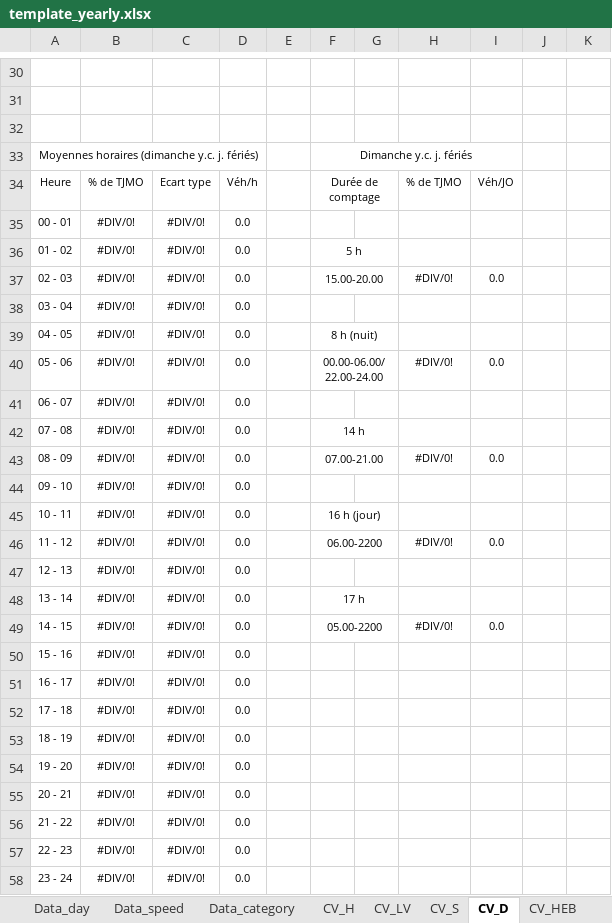
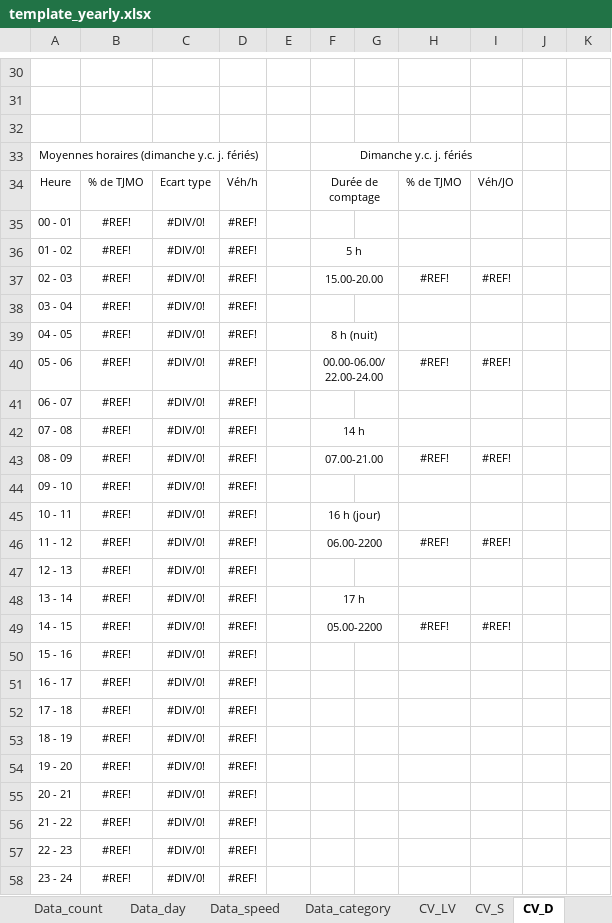
Before and after one commit to opengisch/OpenComptage, an Excel workbook: comptages/report/template_yearly.xlsx, sheet CV_D, drawn as a sheet; only a part is shown, gaps mark what is left out; values as stored, in another font and other column widths than the file's, no borders; charts and pictures and conditional formats not drawn; the diff covers the shown part only; the diff names each change by its address in the sheet, - before the commit and + after, or states it on an @@ line.

```diff
--- a/comptages/report/template_yearly.xlsx (sheet CV_D)
+++ b/comptages/report/template_yearly.xlsx (sheet CV_D)
-sheet tab: CV_H
-B35:B58: #DIV/0!
+B35:B58: #REF!
-D35:D58: 0.0
+D35:D58: #REF!
-H37: #DIV/0!
+H37: #REF!
-I37: 0.0
+I37: #REF!
-H40: #DIV/0!
+H40: #REF!
-I40: 0.0
+I40: #REF!
-H43: #DIV/0!
+H43: #REF!
-I43: 0.0
+I43: #REF!
-H46: #DIV/0!
+H46: #REF!
-I46: 0.0
+I46: #REF!
-H49: #DIV/0!
+H49: #REF!
-I49: 0.0
+I49: #REF!
```
Also changed, not shown: 3 added rows and 3 removed rows elsewhere in this sheet, sheet CV_LV, sheet CV_S, sheet SWISS7_H, sheet SWISS10_H, sheet CV_HEB, sheet CV_A, 4 more sheets, other sheet tabs, charts or pictures.
